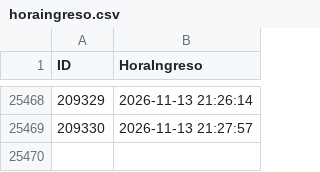
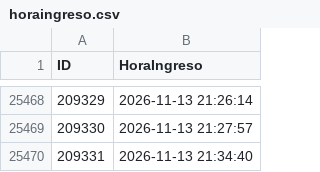
Before and after one commit to logisticaguapa-arch/inventario-fruta, a CSV file: horaingreso.csv, drawn as a sheet; only a part is shown, gaps mark what is left out; the diff names each change by its address in the sheet, - before the commit and + after, or states it on an @@ line.

```diff
--- a/horaingreso.csv
+++ b/horaingreso.csv
+row 25470: 209331 | 2026-11-13 21:34:40
```
Also changed, not shown: inventario.csv, procesado.csv, 2 other files.
